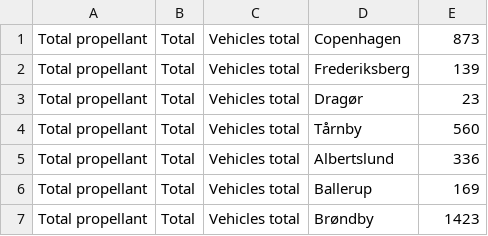
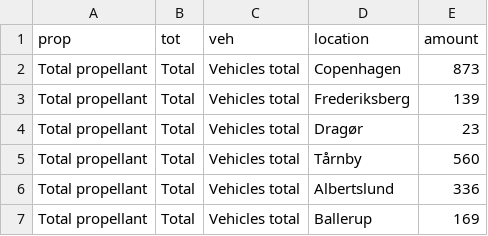
Before and after one commit to Jakklem/DatavisSets, a CSV file: Datasets/totalCarsAllPropellants2022M08.csv, drawn as a sheet; only a part is shown; the shorter side is filled out with more unchanged rows; the diff names each change by its address in the sheet, - before the commit and + after, or states it on an @@ line.

Commit message:
Update totalCarsAllPropellants2022M08.csv

```diff
--- a/Datasets/totalCarsAllPropellants2022M08.csv
+++ b/Datasets/totalCarsAllPropellants2022M08.csv
+row 1: prop | tot | veh | location | amount
```
